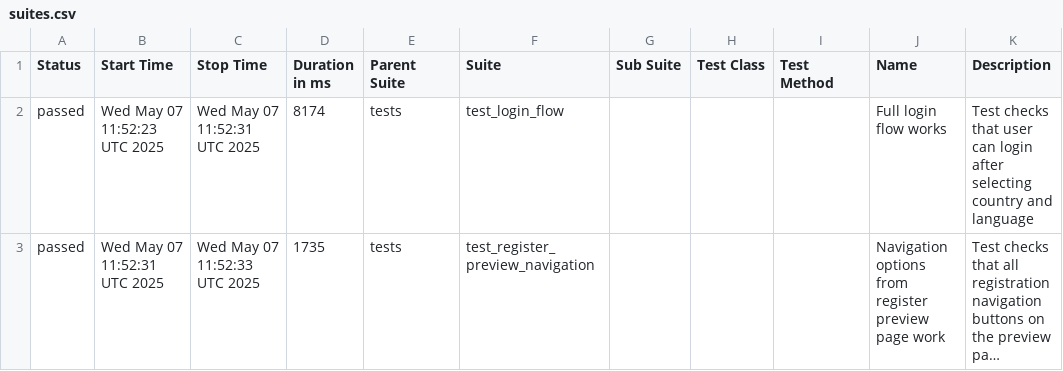
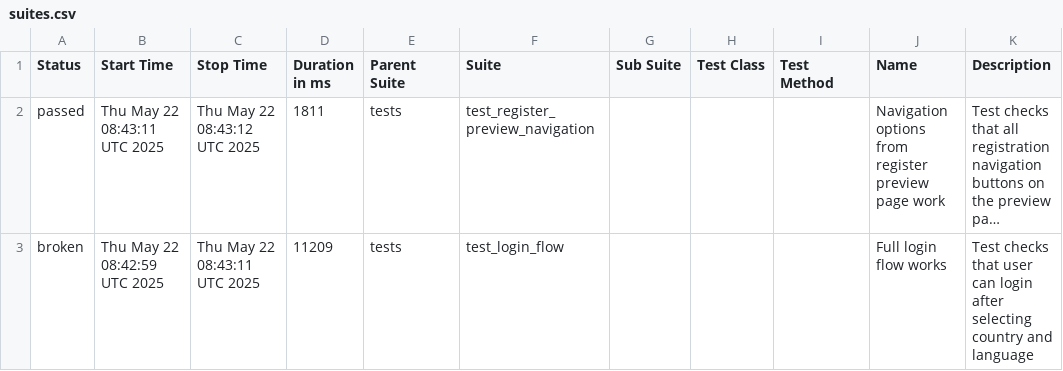
Before and after one commit to evarnavs/demo_ui, a CSV file: data/suites.csv, drawn as a sheet; long unchanged cells end in …; removed rows and columns are numbered as before the commit, all else as after; the diff names each change by its address in the sheet, - before the commit and + after, or states it on an @@ line.

```diff
--- a/data/suites.csv
+++ b/data/suites.csv
-row 2: passed | Wed May 07 11:52:23 UTC 2025 | Wed May 07 11:52:31 UTC 2025 | 8174 | tests | test_login_flow |  |  |  | Full login flow works | Test checks that user can login after selecting country and language
-B2 (Start Time): Wed May 07 11:52:31 UTC 2025
+B2 (Start Time): Thu May 22 08:43:11 UTC 2025
-C2 (Stop Time): Wed May 07 11:52:33 UTC 2025
+C2 (Stop Time): Thu May 22 08:43:12 UTC 2025
-D2 (Duration in ms): 1735
+D2 (Duration in ms): 1811
+row 3: broken | Thu May 22 08:42:59 UTC 2025 | Thu May 22 08:43:11 UTC 2025 | 11209 | tests | test_login_flow |  |  |  | Full login flow works | Test checks that user can login after selecting country and language
```
Also changed, not shown: 29 other files.
